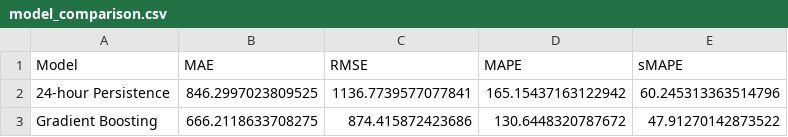
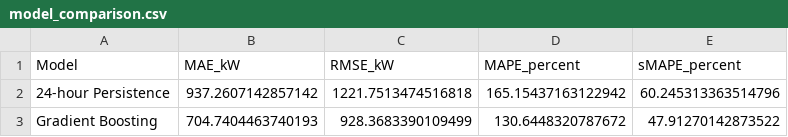
Before and after one commit to BhasvatiSristi/greenko-assignment, a CSV file: data_pack/model_comparison.csv, drawn as a sheet.

Commit message:
data correction

```diff
--- a/data_pack/model_comparison.csv
+++ b/data_pack/model_comparison.csv
@@ -1,3 +1,3 @@
-Model,MAE,RMSE,MAPE,sMAPE
-24-hour Persistence,846.2997023809525,1136.7739577077841,165.15437163122942,60.245313363514796
-Gradient Boosting,666.2118633708275,874.415872423686,130.6448320787672,47.91270142873522
+Model,MAE_kW,RMSE_kW,MAPE_percent,sMAPE_percent
+24-hour Persistence,937.2607142857142,1221.7513474516818,165.15437163122942,60.245313363514796
+Gradient Boosting,704.7404463740193,928.3683390109499,130.6448320787672,47.91270142873522
```
Also changed, not shown: data_pack/fold_metrics.csv, data_pack/forecast_results.csv, 2 other files.
